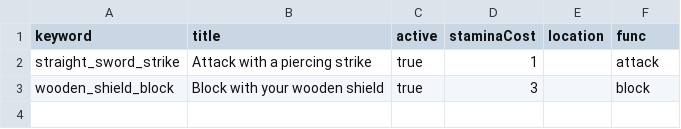
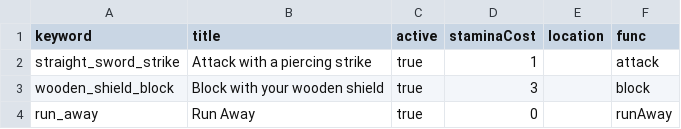
Before and after one commit to benswinden/Verdigris, a CSV file: Data/actions.csv, drawn as a sheet.

```diff
--- a/Data/actions.csv
+++ b/Data/actions.csv
@@ -3 +3,2 @@ straight_sword_strike,Attack with a piercing strike,true,1,,attack
 wooden_shield_block,Block with your wooden shield,true,3,,block
+run_away,Run Away,true,0,,runAway
```
Also changed, not shown: Data/monsters.csv, 6 other files.
